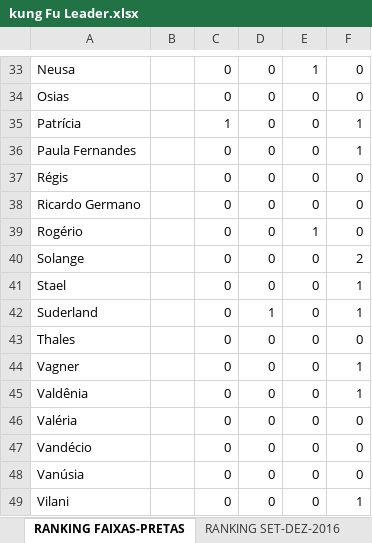
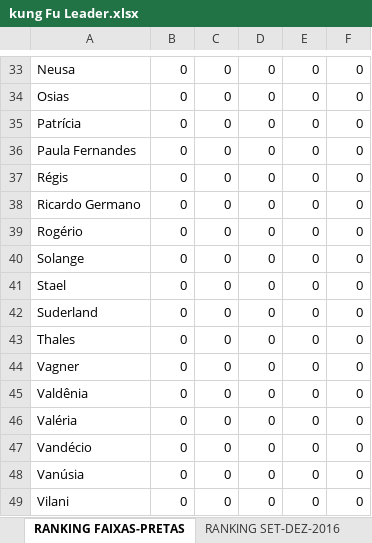
Before and after one commit to frandberto/kungfu, an Excel workbook: kung Fu Leader.xlsx, sheet RANKING FAIXAS-PRETAS, drawn as a sheet; only a part is shown, gaps mark what is left out; values as stored, in another font and other column widths than the file's, no cell formats; charts and pictures and conditional formats not drawn; the diff covers the shown part only; the diff names each change by its address in the sheet, - before the commit and + after, or states it on an @@ line.

```diff
--- a/kung Fu Leader.xlsx (sheet RANKING FAIXAS-PRETAS)
+++ b/kung Fu Leader.xlsx (sheet RANKING FAIXAS-PRETAS)
-B33:B49: (empty)
+B33:B49: 0
-E33: 1
+E33: 0
-C35: 1
+C35: 0
-F35:F36: 1
+F35:F36: 0
-E39: 1
+E39: 0
-F40: 2
+F40: 0
-F41:F42: 1
+F41:F42: 0
-D42: 1
+D42: 0
-F44:F45: 1
+F44:F45: 0
-F49: 1
+F49: 0
```
Also changed, not shown: 41 edited cells elsewhere in this sheet, sheet RANKING SET-DEZ-2016, sheet RANKING JAN-MAR-2017, sheet RANKING ABR-JUN-2017, sheet PONTUAÇÃO ABR-JUN-2017, sheet PONTUAÇÃO JAN-MAR-2017, sheet PONTUAÇÃO SET-DEZ-2016, 1 more sheet, other sheet tabs, cell formats, charts or pictures, 3 other files.
